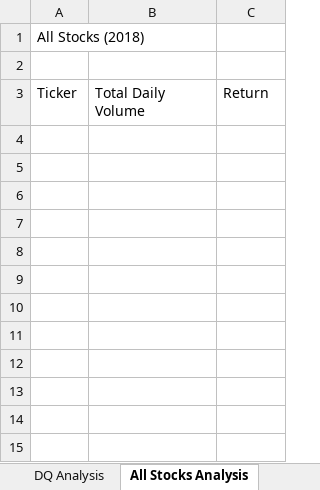
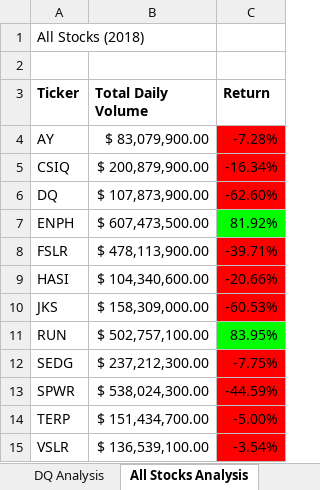
Before and after one commit to vvinci21/stocks-analysis, an Excel workbook: green_stocks.xlsm, sheet All Stocks Analysis, drawn as a sheet; values as stored, in another font and other column widths than the file's, no borders; charts and pictures not drawn; the diff names each change by its address in the sheet, - before the commit and + after, or states it on an @@ line.

Commit message:
Add files via upload

```diff
--- a/green_stocks.xlsm (sheet All Stocks Analysis)
+++ b/green_stocks.xlsm (sheet All Stocks Analysis)
-A3:C3 bold: off
+A3:C3 bold: on
+row 4: AY | $ 83,079,900.00 | -7.28%
+row 5: CSIQ | $ 200,879,900.00 | -16.34%
+row 6: DQ | $ 107,873,900.00 | -62.60%
+row 7: ENPH | $ 607,473,500.00 | 81.92%
+row 8: FSLR | $ 478,113,900.00 | -39.71%
+row 9: HASI | $ 104,340,600.00 | -20.66%
+row 10: JKS | $ 158,309,000.00 | -60.53%
+row 11: RUN | $ 502,757,100.00 | 83.95%
+row 12: SEDG | $ 237,212,300.00 | -7.75%
+row 13: SPWR | $ 538,024,300.00 | -44.59%
+row 14: TERP | $ 151,434,700.00 | -5.00%
+row 15: VSLR | $ 136,539,100.00 | -3.54%
```
Also changed, not shown: charts or pictures.
